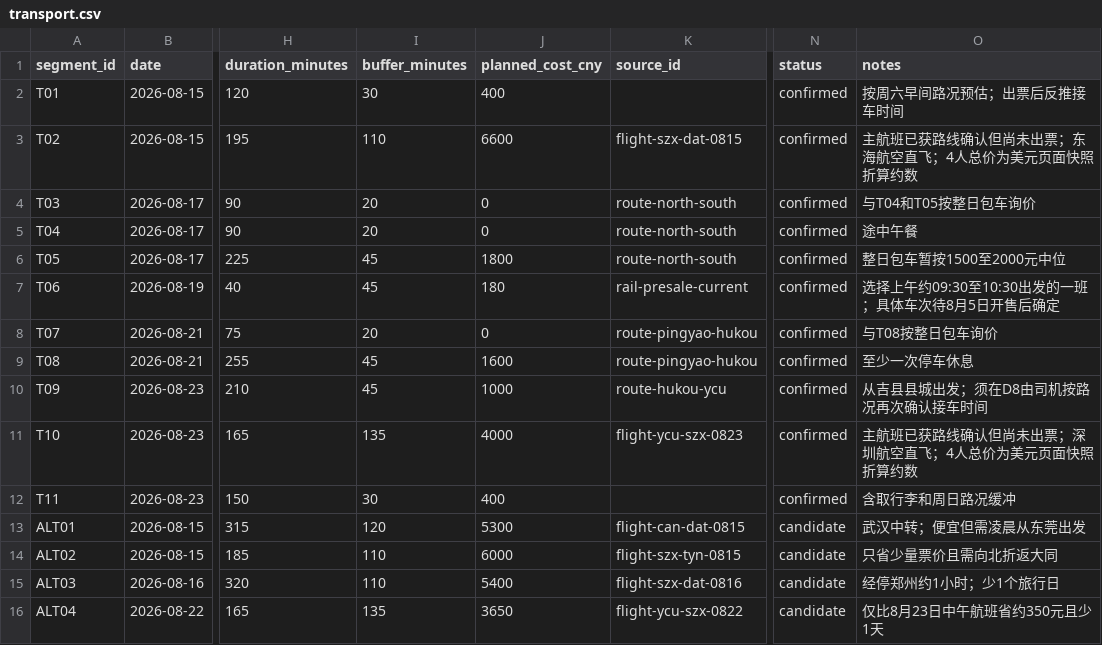
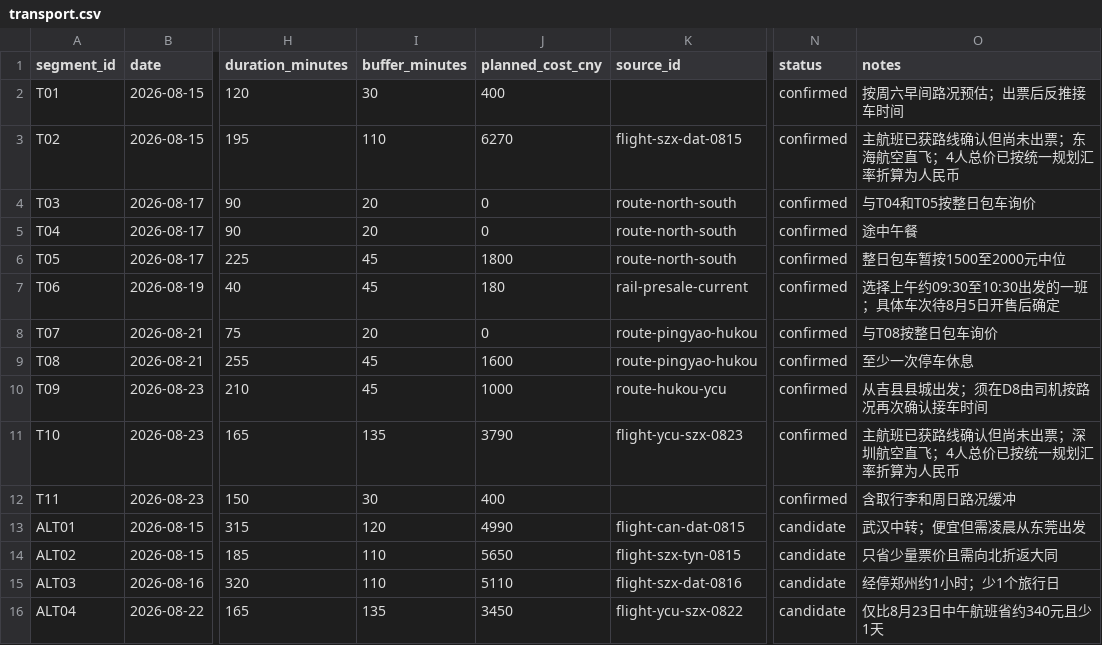
Before and after one commit to alanhsun/shanxi-2026-08, a CSV file: shanxi-2026-08/data/transport.csv, drawn as a sheet; only a part is shown, gaps mark what is left out; the diff names each change by its address in the sheet, - before the commit and + after, or states it on an @@ line.

```diff
--- a/shanxi-2026-08/data/transport.csv
+++ b/shanxi-2026-08/data/transport.csv
-J3 (planned_cost_cny): 6600
+J3 (planned_cost_cny): 6270
-O3 (notes): 主航班已获路线确认但尚未出票；东海航空直飞；4人总价为美元页面快照折算约数
+O3 (notes): 主航班已获路线确认但尚未出票；东海航空直飞；4人总价已按统一规划汇率折算为人民币
-J11 (planned_cost_cny): 4000
+J11 (planned_cost_cny): 3790
-O11 (notes): 主航班已获路线确认但尚未出票；深圳航空直飞；4人总价为美元页面快照折算约数
+O11 (notes): 主航班已获路线确认但尚未出票；深圳航空直飞；4人总价已按统一规划汇率折算为人民币
-J13 (planned_cost_cny): 5300
+J13 (planned_cost_cny): 4990
-J14 (planned_cost_cny): 6000
+J14 (planned_cost_cny): 5650
-J15 (planned_cost_cny): 5400
+J15 (planned_cost_cny): 5110
-J16 (planned_cost_cny): 3650
+J16 (planned_cost_cny): 3450
-O16 (notes): 仅比8月23日中午航班省约350元且少1天
+O16 (notes): 仅比8月23日中午航班省约340元且少1天
```
Also changed, not shown: 5 other files.
